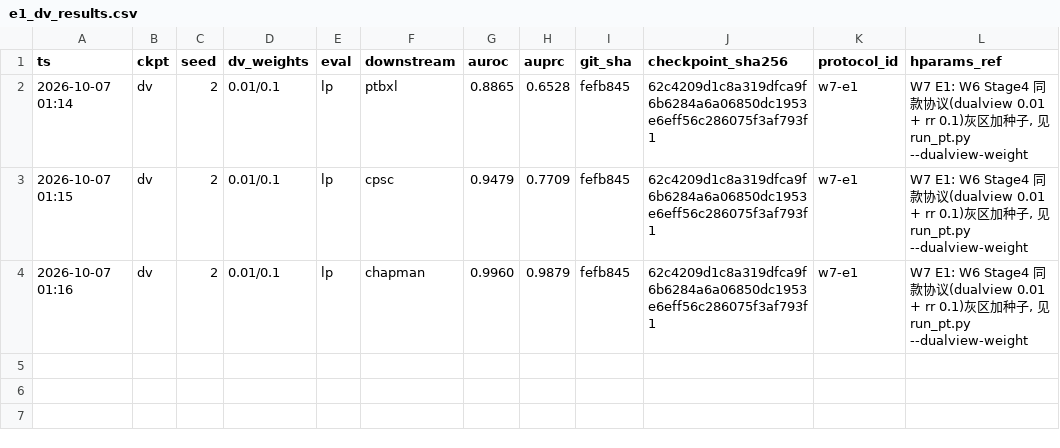
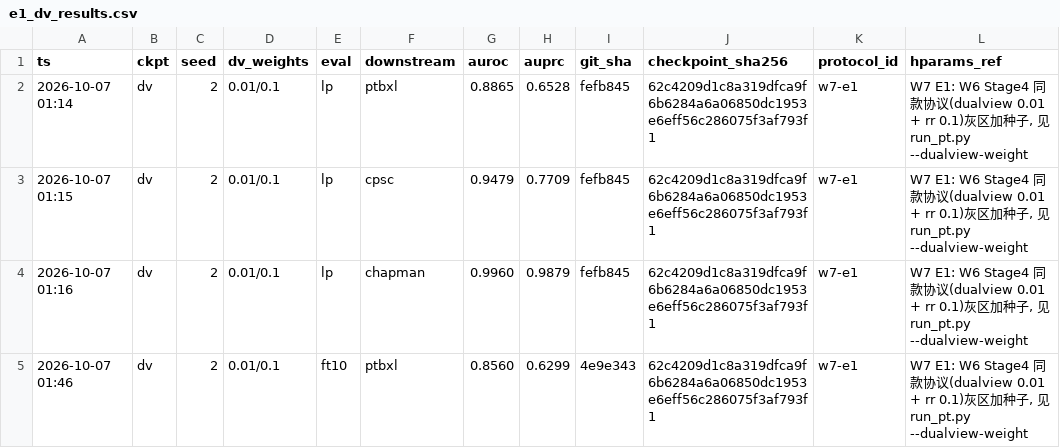
Before and after one commit to geziang/ECG, a CSV file: ECG_SSL_LFBT-main/runlog/W7/e1_dv_results.csv, drawn as a sheet; the diff names each change by its address in the sheet, - before the commit and + after, or states it on an @@ line.

```diff
--- a/ECG_SSL_LFBT-main/runlog/W7/e1_dv_results.csv
+++ b/ECG_SSL_LFBT-main/runlog/W7/e1_dv_results.csv
+row 5: 2026-10-07 01:46 | dv | 2 | 0.01/0.1 | ft10 | ptbxl | 0.8560 | 0.6299 | 4e9e343 | 62c4209d1c8a319dfca9f6b6284a6a06850dc1953e6eff56c286075f3af793f1 | w7-e1 | W7 E1: W6 Stage4 同款协议(dualview 0.01 + rr 0.1)灰区加种子, 见 run_pt.py --dualview-weight
```
Also changed, not shown: 8 other files.
